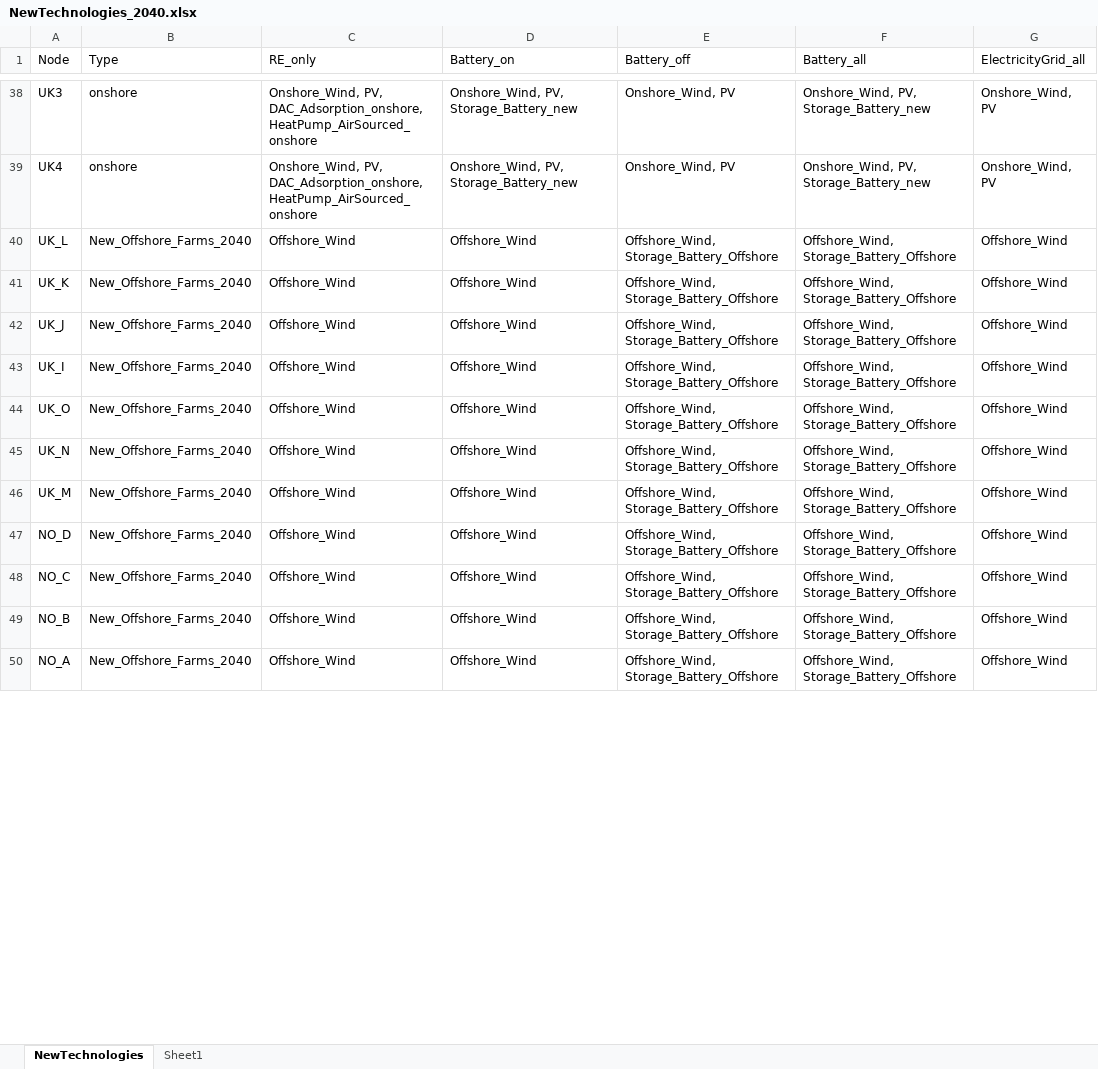
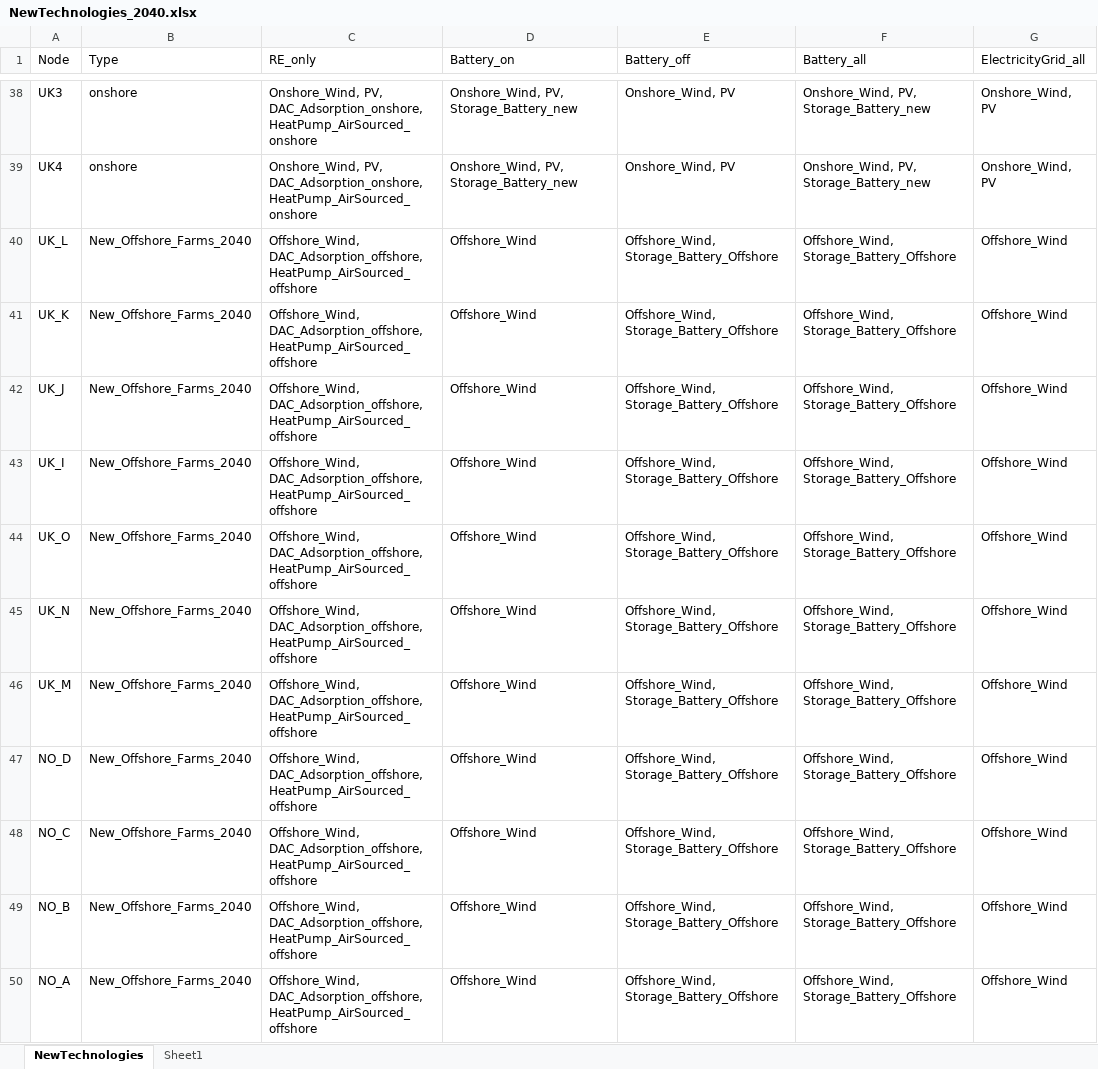
Before and after one commit to MaianTohver/Key-Infrastructure-North-Sea-CodeAndData, an Excel workbook: mes_north_sea/clean_data/new_technologies/NewTechnologies_2040.xlsx, sheet NewTechnologies, drawn as a sheet; only a part is shown, gaps mark what is left out; values as stored, in another font and other column widths than the file's, no borders; the diff covers the shown part only; the diff names each change by its address in the sheet, - before the commit and + after, or states it on an @@ line.

Commit message:
nodes and technologies for full case study

```diff
--- a/mes_north_sea/clean_data/new_technologies/NewTechnologies_2040.xlsx (sheet NewTechnologies)
+++ b/mes_north_sea/clean_data/new_technologies/NewTechnologies_2040.xlsx (sheet NewTechnologies)
-C40:C50 (RE_only): Offshore_Wind
+C40:C50 (RE_only): Offshore_Wind, DAC_Adsorption_offshore, HeatPump_AirSourced_offshore
```
Also changed, not shown: 4 added rows and 16 edited cells elsewhere in this sheet, mes_north_sea/clean_data/new_technologies/NewTechnologies.xlsx, 5 other files.
